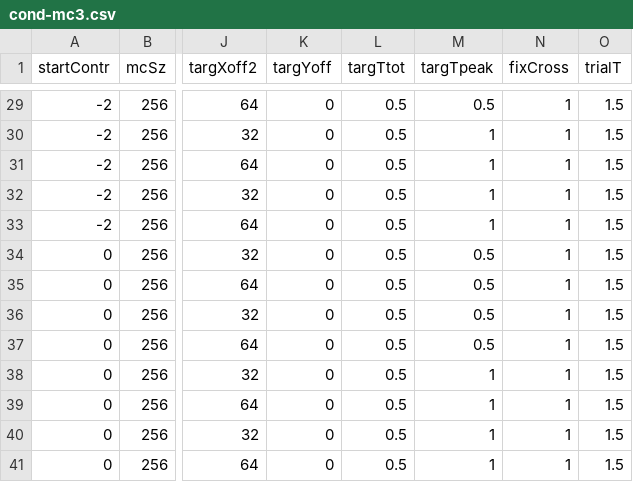
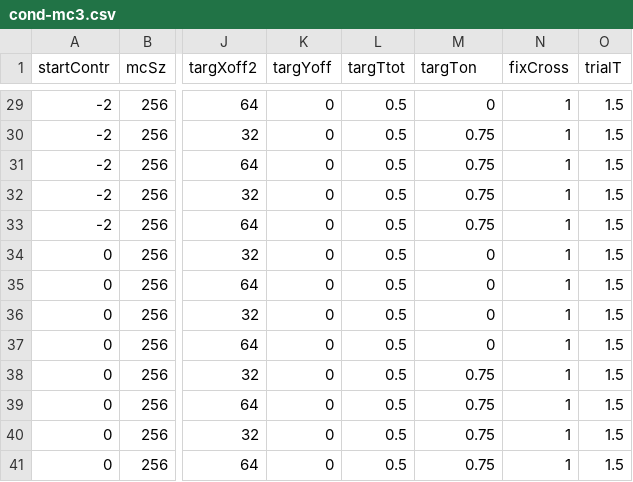
Before and after one commit to egorananyev/mc3, a CSV file: cond-files/cond-mc3.csv, drawn as a sheet; only a part is shown, gaps mark what is left out; the diff covers the shown part only; the diff names each change by its address in the sheet, - before the commit and + after, or states it on an @@ line.

```diff
--- a/cond-files/cond-mc3.csv
+++ b/cond-files/cond-mc3.csv
-M1: targTpeak
+M1: targTon
-M29 (targTon): 0.5
+M29 (targTon): 0
-M30:M33 (targTon): 1
+M30:M33 (targTon): 0.75
-M34:M37 (targTon): 0.5
+M34:M37 (targTon): 0
-M38:M41 (targTon): 1
+M38:M41 (targTon): 0.75
```
Also changed, not shown: 27 edited cells elsewhere in this file, cond-files/cond-mc3_dom.csv, cond-files/cond-mc3_test.csv, 1 other file.
